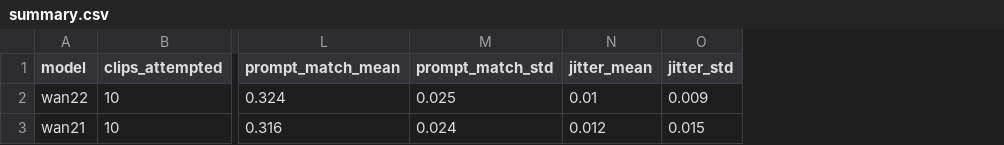
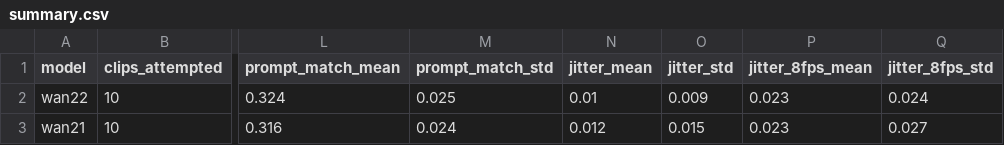
Before and after one commit to Arnob02/COMP8410-A1-60841338, a CSV file: pair2_destination_video/results/summary.csv, drawn as a sheet; only a part is shown, gaps mark what is left out; the diff names each change by its address in the sheet, - before the commit and + after, or states it on an @@ line.

```diff
--- a/pair2_destination_video/results/summary.csv
+++ b/pair2_destination_video/results/summary.csv
+column P (jitter_8fps_mean), rows 2-3: 0.023 | 0.023
+column Q (jitter_8fps_std), rows 2-3: 0.024 | 0.027
```
Also changed, not shown: pair2_destination_video/results/by_prompt.csv, 5 other files.
